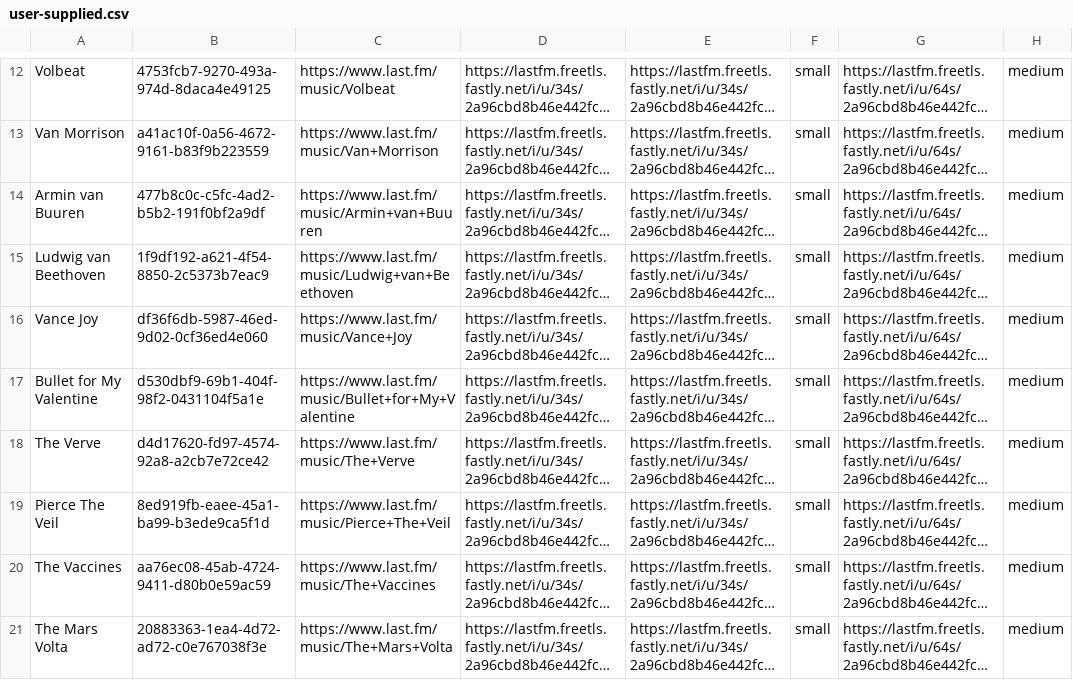
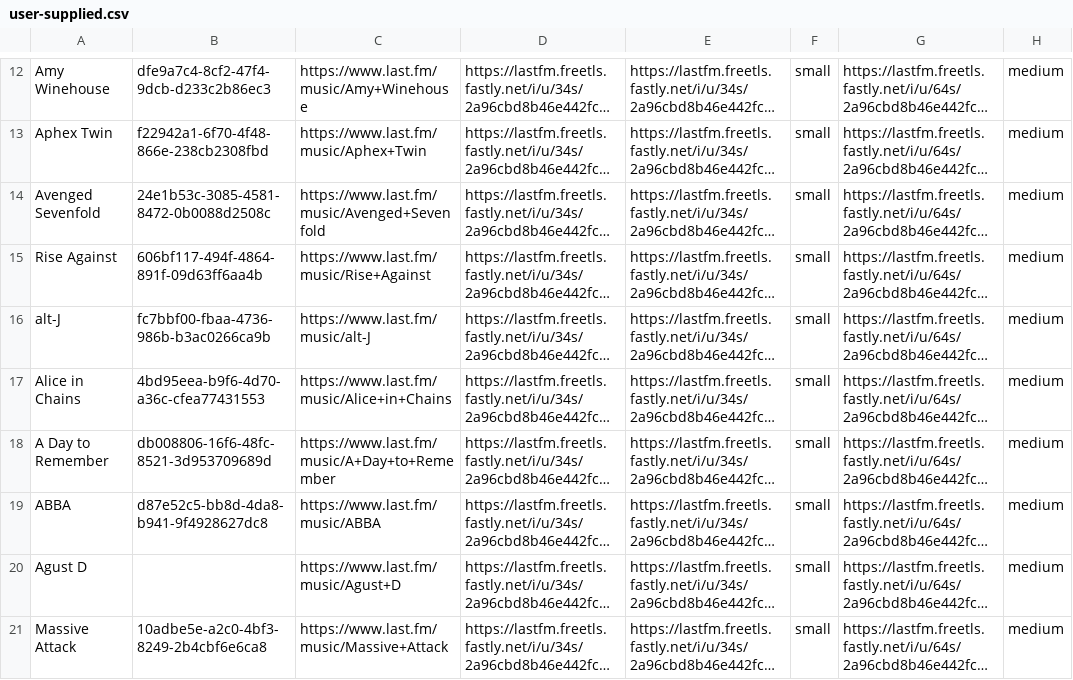
Before and after one commit to ruyisbaros/rest_api_task, a CSV file: server/user-supplied.csv, drawn as a sheet; only a part is shown, gaps mark what is left out; long unchanged cells end in …; the diff covers the shown part only; the diff names each change by its address in the sheet, - before the commit and + after, or states it on an @@ line.

```diff
--- a/server/user-supplied.csv
+++ b/server/user-supplied.csv
-A12: Volbeat
+A12: Amy Winehouse
-B12: 4753fcb7-9270-493a-974d-8daca4e49125
+B12: dfe9a7c4-8cf2-47f4-9dcb-d233c2b86ec3
-C12: https://www.last.fm/music/Volbeat
+C12: https://www.last.fm/music/Amy+Winehouse
-A13: Van Morrison
+A13: Aphex Twin
-B13: a41ac10f-0a56-4672-9161-b83f9b223559
+B13: f22942a1-6f70-4f48-866e-238cb2308fbd
-C13: https://www.last.fm/music/Van+Morrison
+C13: https://www.last.fm/music/Aphex+Twin
-A14: Armin van Buuren
+A14: Avenged Sevenfold
-B14: 477b8c0c-c5fc-4ad2-b5b2-191f0bf2a9df
+B14: 24e1b53c-3085-4581-8472-0b0088d2508c
-C14: https://www.last.fm/music/Armin+van+Buuren
+C14: https://www.last.fm/music/Avenged+Sevenfold
-A15: Ludwig van Beethoven
+A15: Rise Against
-B15: 1f9df192-a621-4f54-8850-2c5373b7eac9
+B15: 606bf117-494f-4864-891f-09d63ff6aa4b
-C15: https://www.last.fm/music/Ludwig+van+Beethoven
+C15: https://www.last.fm/music/Rise+Against
-A16: Vance Joy
+A16: alt-J
-B16: df36f6db-5987-46ed-9d02-0cf36ed4e060
+B16: fc7bbf00-fbaa-4736-986b-b3ac0266ca9b
-C16: https://www.last.fm/music/Vance+Joy
+C16: https://www.last.fm/music/alt-J
-A17: Bullet for My Valentine
+A17: Alice in Chains
-B17: d530dbf9-69b1-404f-98f2-0431104f5a1e
+B17: 4bd95eea-b9f6-4d70-a36c-cfea77431553
-C17: https://www.last.fm/music/Bullet+for+My+Valentine
+C17: https://www.last.fm/music/Alice+in+Chains
-A18: The Verve
+A18: A Day to Remember
-B18: d4d17620-fd97-4574-92a8-a2cb7e72ce42
+B18: db008806-16f6-48fc-8521-3d953709689d
-C18: https://www.last.fm/music/The+Verve
+C18: https://www.last.fm/music/A+Day+to+Remember
-A19: Pierce The Veil
+A19: ABBA
-B19: 8ed919fb-eaee-45a1-ba99-b3ede9ca5f1d
+B19: d87e52c5-bb8d-4da8-b941-9f4928627dc8
-C19: https://www.last.fm/music/Pierce+The+Veil
+C19: https://www.last.fm/music/ABBA
-A20: The Vaccines
+A20: Agust D
-B20: aa76ec08-45ab-4724-9411-d80b0e59ac59
+B20: (empty)
-C20: https://www.last.fm/music/The+Vaccines
+C20: https://www.last.fm/music/Agust+D
-A21: The Mars Volta
+A21: Massive Attack
-B21: 20883363-1ea4-4d72-ad72-c0e767038f3e
+B21: 10adbe5e-a2c0-4bf3-8249-2b4cbf6e6ca8
-C21: https://www.last.fm/music/The+Mars+Volta
+C21: https://www.last.fm/music/Massive+Attack
```
Also changed, not shown: 60 edited cells elsewhere in this file, 3 other files.
